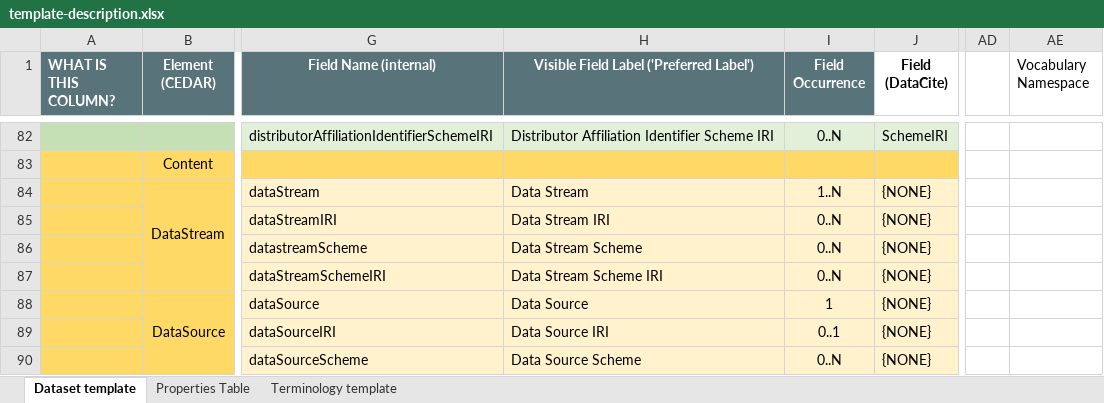
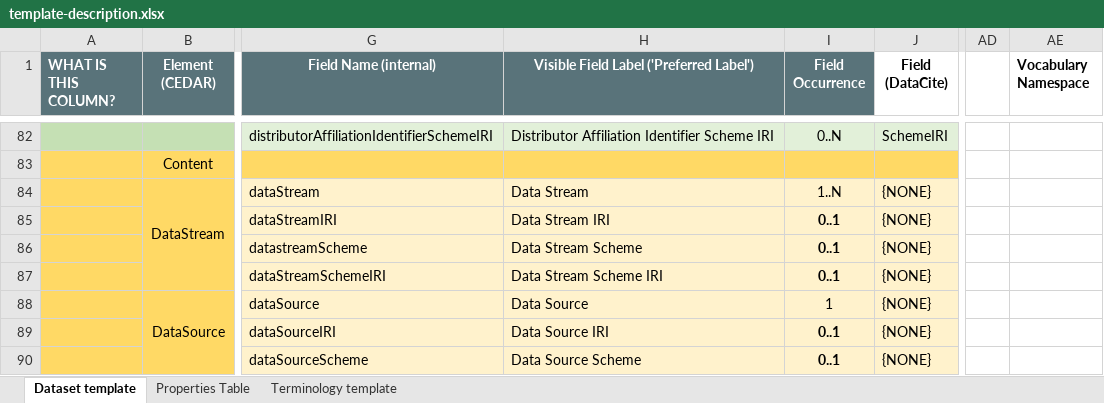
Before and after one commit to fair-data-collective/generic-dataset-metadata-template, an Excel workbook: template-description.xlsx, sheet Dataset template, drawn as a sheet; only a part is shown, gaps mark what is left out; values as stored, in another font and other column widths than the file's, no borders; the diff covers the shown part only; the diff names each change by its address in the sheet, - before the commit and + after, or states it on an @@ line.

Commit message:
minor boldfacing updates

```diff
--- a/template-description.xlsx (sheet Dataset template)
+++ b/template-description.xlsx (sheet Dataset template)
-AE1 bold: off
+AE1 bold: on
-I85:I87 (Field Occurrence): 0..N
+I85:I87 (Field Occurrence): 0..1
-I85:I87 bold: off
+I85:I87 bold: on
-I89:I90 bold: off
+I89:I90 bold: on
-I90 (Field Occurrence): 0..N
+I90 (Field Occurrence): 0..1
```
Also changed, not shown: 4 edited cells and cell formats elsewhere in this sheet.
